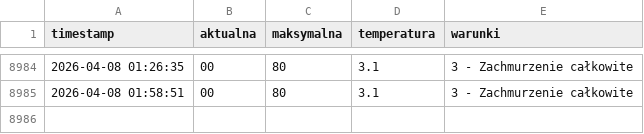
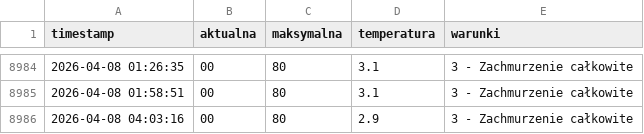
Before and after one commit to tatkoch/MOSiR_Lancut, a CSV file: frekwencja.csv, drawn as a sheet; only a part is shown, gaps mark what is left out.

```diff
--- a/frekwencja.csv
+++ b/frekwencja.csv
@@ -8985 +8985,2 @@ timestamp,aktualna,maksymalna,temperatura,warunki
 2026-04-08 01:58:51,00,80,3.1,3 - Zachmurzenie całkowite
+2026-04-08 04:03:16,00,80,2.9,3 - Zachmurzenie całkowite
```
